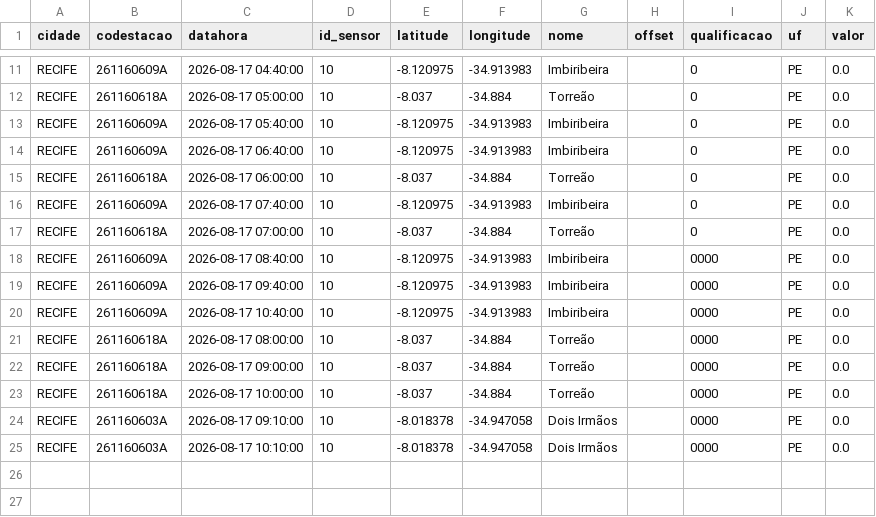
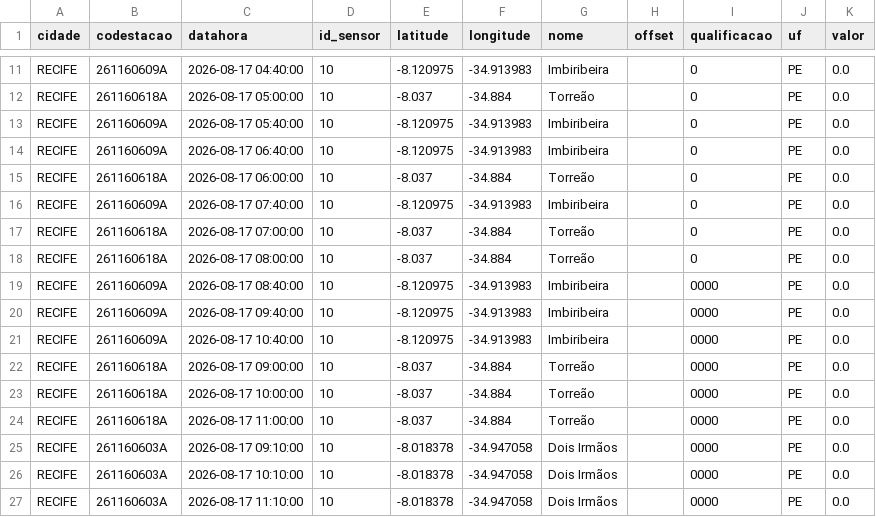
Before and after one commit to RafaellaB/risco-hoje, a CSV file: chuva_recife_2026-08-17.csv, drawn as a sheet; only a part is shown, gaps mark what is left out.

```diff
--- a/chuva_recife_2026-08-17.csv
+++ b/chuva_recife_2026-08-17.csv
@@ -17,2 +17,3 @@ RECIFE,261160609A,2026-08-17 07:40:00,10,-8.120975,-34.913983,Imbiribeira,,0,PE,
 RECIFE,261160618A,2026-08-17 07:00:00,10,-8.037,-34.884,Torreão,,0,PE,0.0
+RECIFE,261160618A,2026-08-17 08:00:00,10,-8.037,-34.884,Torreão,,0,PE,0.0
 RECIFE,261160609A,2026-08-17 08:40:00,10,-8.120975,-34.913983,Imbiribeira,,0000,PE,0.0
@@ -20,6 +21,7 @@ RECIFE,261160609A,2026-08-17 09:40:00,10,-8.120975,-34.913983,Imbiribeira,,0000,
 RECIFE,261160609A,2026-08-17 10:40:00,10,-8.120975,-34.913983,Imbiribeira,,0000,PE,0.0
-RECIFE,261160618A,2026-08-17 08:00:00,10,-8.037,-34.884,Torreão,,0000,PE,0.0
 RECIFE,261160618A,2026-08-17 09:00:00,10,-8.037,-34.884,Torreão,,0000,PE,0.0
 RECIFE,261160618A,2026-08-17 10:00:00,10,-8.037,-34.884,Torreão,,0000,PE,0.0
+RECIFE,261160618A,2026-08-17 11:00:00,10,-8.037,-34.884,Torreão,,0000,PE,0.0
 RECIFE,261160603A,2026-08-17 09:10:00,10,-8.018378,-34.947058,Dois Irmãos,,0000,PE,0.0
 RECIFE,261160603A,2026-08-17 10:10:00,10,-8.018378,-34.947058,Dois Irmãos,,0000,PE,0.0
+RECIFE,261160603A,2026-08-17 11:10:00,10,-8.018378,-34.947058,Dois Irmãos,,0000,PE,0.0
```
